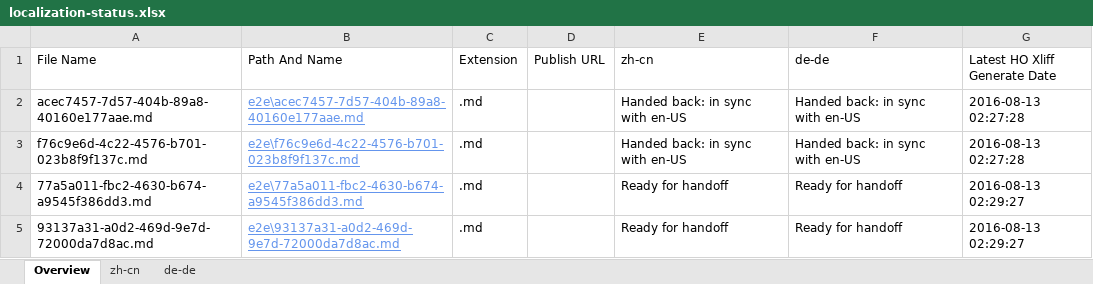
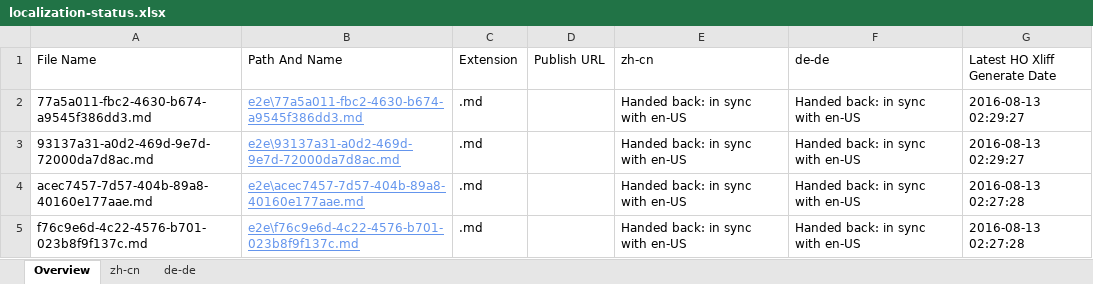
Before and after one commit to OpenLocalizationTestOrg/olhandback-e2e, an Excel workbook: ol-handback/OpenLocalizationTestOrg/oltest/ci/localization-status.xlsx, sheet Overview, drawn as a sheet; values as stored, in another font and other column widths than the file's, no borders; table styles not drawn; removed rows and columns are numbered as before the commit, all else as after; the diff names each change by its address in the sheet, - before the commit and + after, or states it on an @@ line.

```diff
--- a/ol-handback/OpenLocalizationTestOrg/oltest/ci/localization-status.xlsx (sheet Overview)
+++ b/ol-handback/OpenLocalizationTestOrg/oltest/ci/localization-status.xlsx (sheet Overview)
+row 2: 77a5a011-fbc2-4630-b674-a9545f386dd3.md | e2e\77a5a011-fbc2-4630-b674-a9545f386dd3.md | .md |  | Handed back: in sync with en-US | Handed back: in sync with en-US | 2016-08-13 02:29:27
+row 3: 93137a31-a0d2-469d-9e7d-72000da7d8ac.md | e2e\93137a31-a0d2-469d-9e7d-72000da7d8ac.md | .md |  | Handed back: in sync with en-US | Handed back: in sync with en-US | 2016-08-13 02:29:27
-row 4: 77a5a011-fbc2-4630-b674-a9545f386dd3.md | e2e\77a5a011-fbc2-4630-b674-a9545f386dd3.md | .md |  | Ready for handoff | Ready for handoff | 2016-08-13 02:29:27
-row 5: 93137a31-a0d2-469d-9e7d-72000da7d8ac.md | e2e\93137a31-a0d2-469d-9e7d-72000da7d8ac.md | .md |  | Ready for handoff | Ready for handoff | 2016-08-13 02:29:27
```
Also changed, not shown: sheet zh-cn, sheet de-de, 1 other file.
